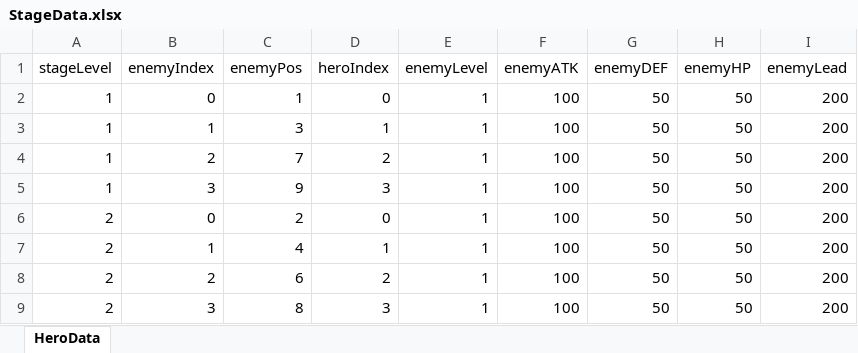
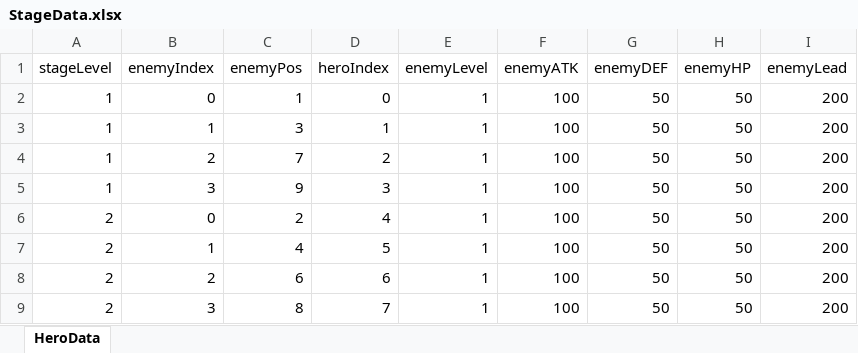
Before and after one commit to zzzz955/JourneyofLords, an Excel workbook: JourneyofLords/Assets/Scripts/GameData/StageData.xlsx, sheet HeroData, drawn as a sheet; values as stored, in another font and other column widths than the file's, no borders; the diff names each change by its address in the sheet, - before the commit and + after, or states it on an @@ line.

```diff
--- a/JourneyofLords/Assets/Scripts/GameData/StageData.xlsx (sheet HeroData)
+++ b/JourneyofLords/Assets/Scripts/GameData/StageData.xlsx (sheet HeroData)
-D6 (heroIndex): 0
+D6 (heroIndex): 4
-D7 (heroIndex): 1
+D7 (heroIndex): 5
-D8 (heroIndex): 2
+D8 (heroIndex): 6
-D9 (heroIndex): 3
+D9 (heroIndex): 7
```
Also changed, not shown: 9 other files.
